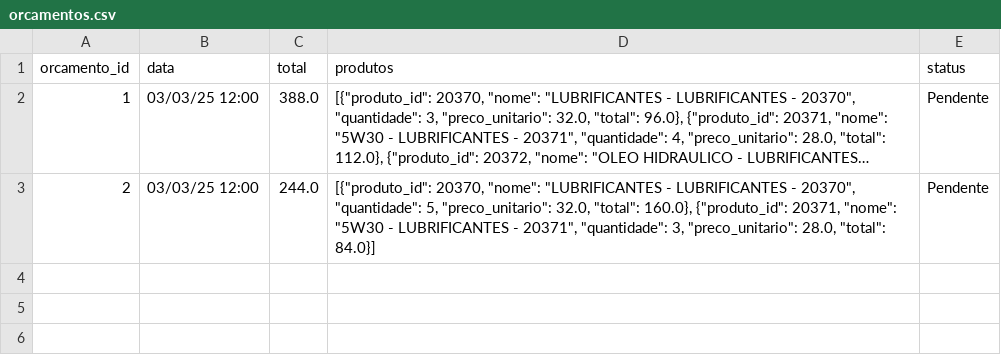
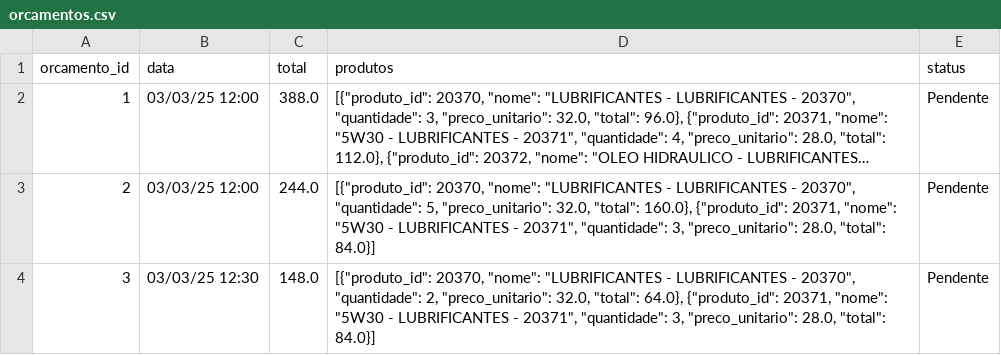
Before and after one commit to Degan906/Estoque2, a CSV file: orcamentos.csv, drawn as a sheet; long unchanged cells end in …; the diff names each change by its address in the sheet, - before the commit and + after, or states it on an @@ line.

Commit message:
Atualizando orcamentos.csv

```diff
--- a/orcamentos.csv
+++ b/orcamentos.csv
+row 4: 3 | 03/03/25 12:30 | 148.0 | [{"produto_id": 20370, "nome": "LUBRIFICANTES - LUBRIFICANTES - 20370", "quantidade": 2, "preco_unitario": 32.0, "total": 64.0}, {"produto_id": 20371, "nome": "5W30 - LUBRIFICANTES - 20371", "quantidade": 3, "preco_unitario": 28.0, "total": 84.0}] | Pendente
```
